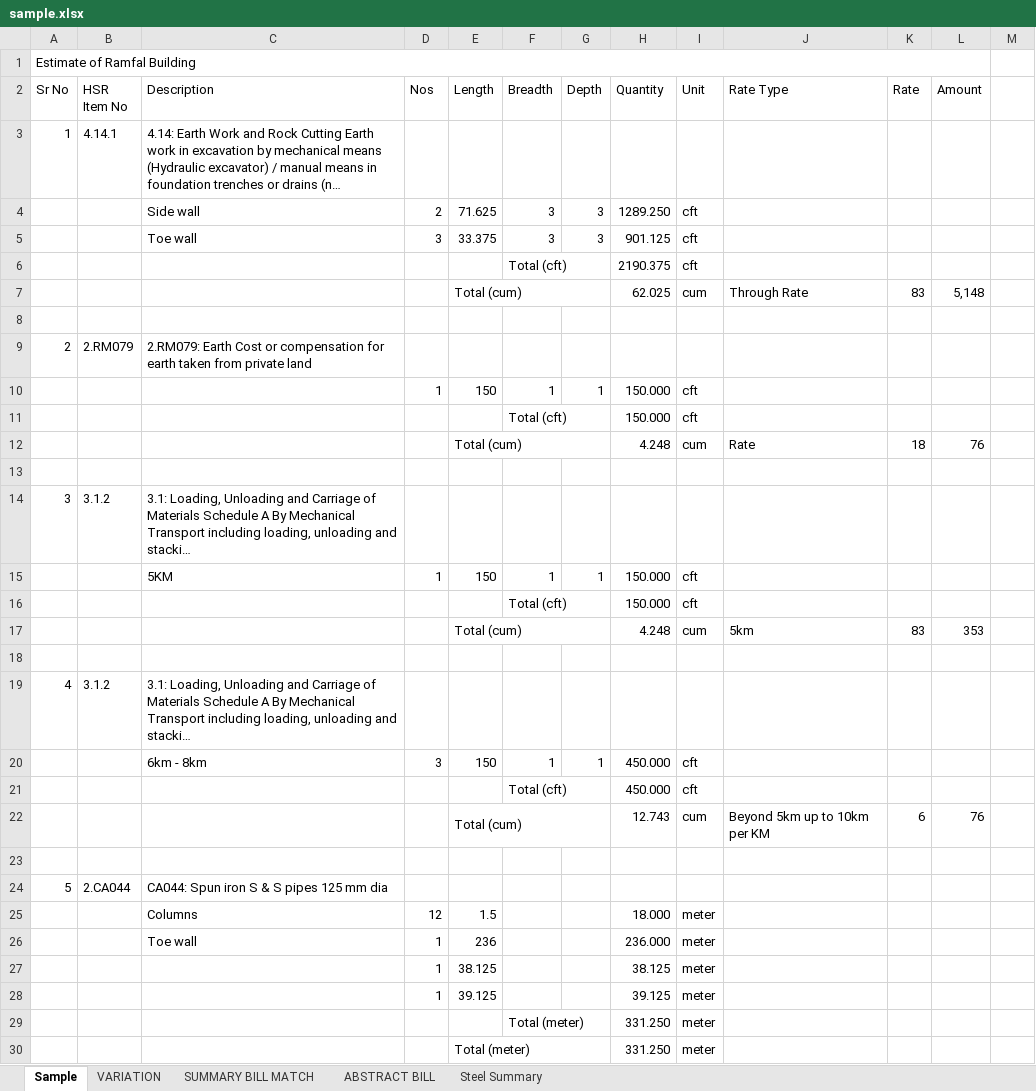
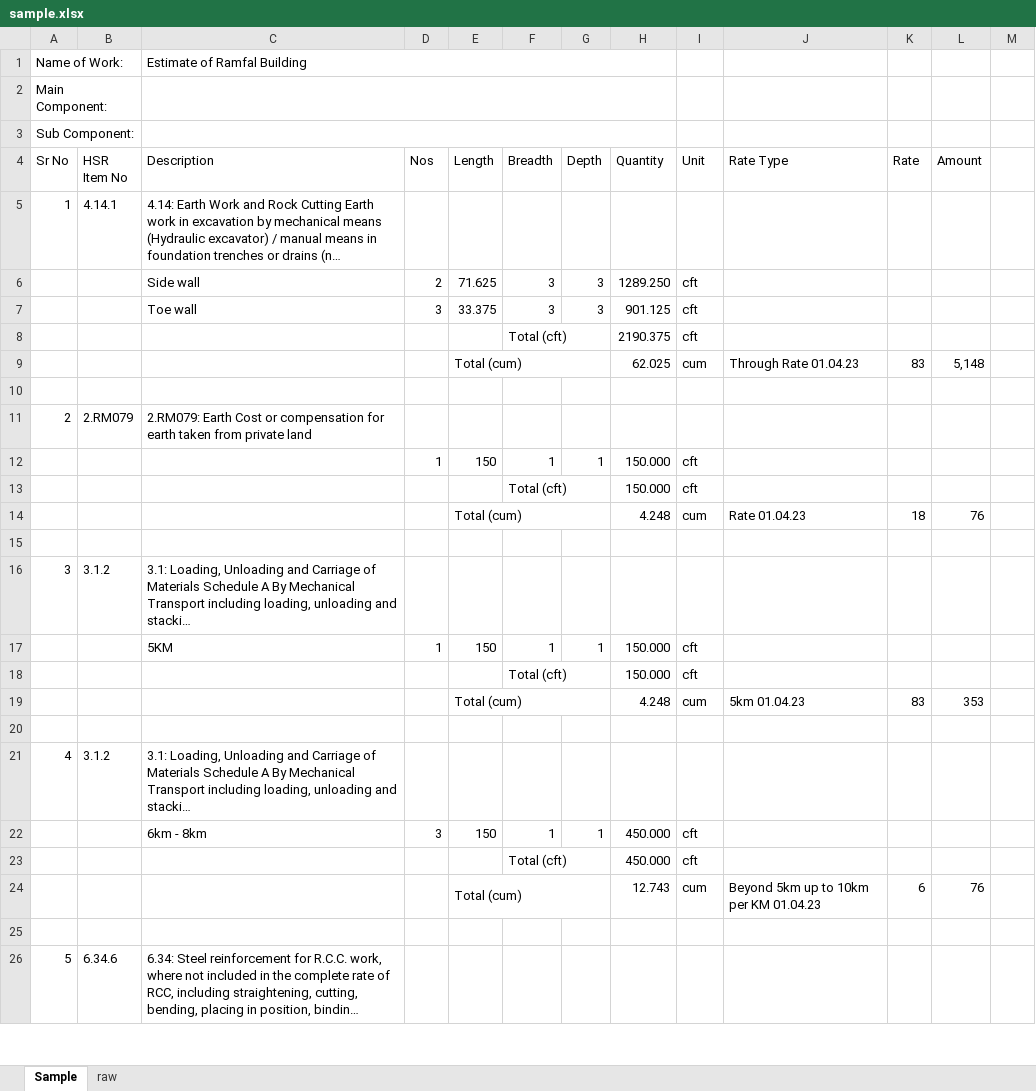
Before and after one commit to mrgargsir/MRGARGSIR_Addins-Public, an Excel workbook: MyTemplates/files/sample.xlsx, sheet Sample, drawn as a sheet; only a part is shown; the shorter side is filled out with more unchanged rows; long unchanged cells end in …; values as stored, in another font and other column widths than the file's, no cell formats; conditional formats not drawn; removed rows and columns are numbered as before the commit, all else as after; the diff covers the shown part only; the diff names each change by its address in the sheet, - before the commit and + after, or states it on an @@ line.

```diff
--- a/MyTemplates/files/sample.xlsx (sheet Sample)
+++ b/MyTemplates/files/sample.xlsx (sheet Sample)
-sheet tab: VARIATION
-sheet tab: SUMMARY BILL MATCH
-sheet tab: ABSTRACT BILL
-sheet tab: Steel Summary
+sheet tab: raw
+row 1: Name of Work: |  | Estimate of Ramfal Building
+row 2: Main Component:
@@ column A (Sr No) renumbered between rows 3 and 99 @@
-A1:L1 merged
+A3:B3 merged
+C3:H3 merged
-J9 (Rate Type): Through Rate
+J9 (Rate Type): Through Rate 01.04.23
-J14 (Rate Type): Rate
+J14 (Rate Type): Rate 01.04.23
-J19 (Rate Type): 5km
+J19 (Rate Type): 5km 01.04.23
-J24 (Rate Type): Beyond 5km up to 10km per KM
+J24 (Rate Type): Beyond 5km up to 10km per KM 01.04.23
-row 23: (empty)
-row 24: 5 | 2.CA044 | CA044: Spun iron S & S pipes 125 mm dia
-row 25:  |  | Columns | 12 | 1.5 |  |  | 18.000 | meter
-row 26:  |  | Toe wall | 1 | 236 |  |  | 236.000 | meter
-row 27:  |  |  | 1 | 38.125 |  |  | 38.125 | meter
-row 28:  |  |  | 1 | 39.125 |  |  | 39.125 | meter
-row 29:  |  |  |  |  | Total (meter) |  | 331.250 | meter
-row 30:  |  |  |  | Total (meter) |  |  | 331.250 | meter
```
Also changed, not shown: 14 added rows, 25 removed rows, 51 edited cells and merged cells elsewhere in this sheet, cell formats, formulas that keep their value, 1 other file.
